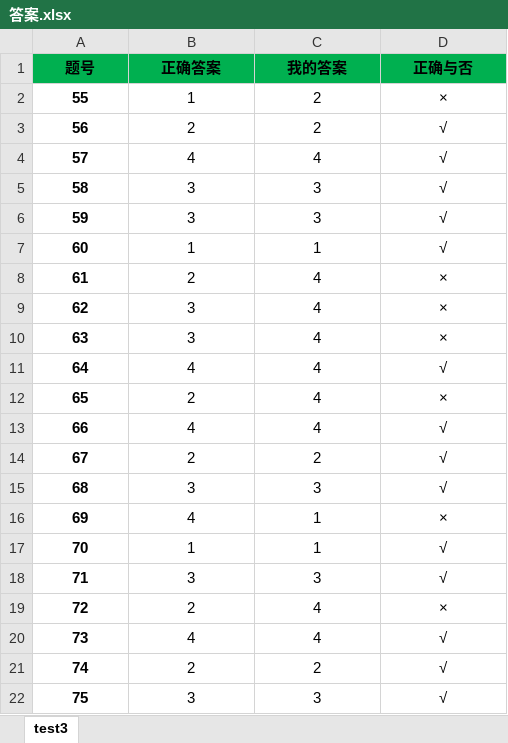
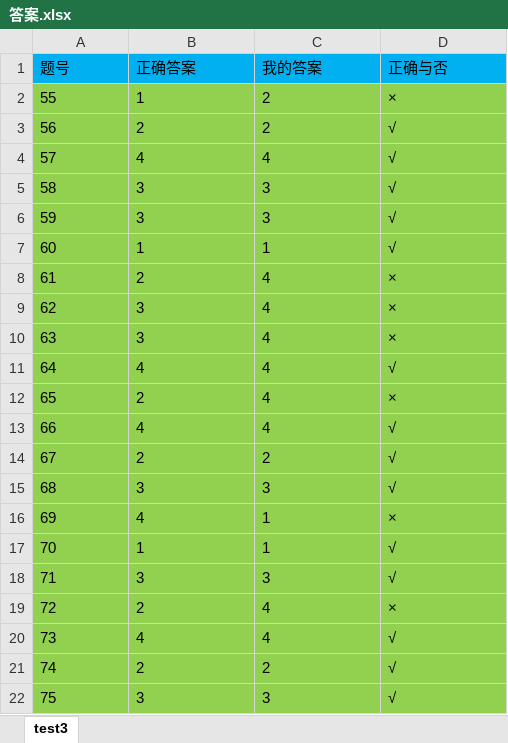
Before and after one commit to BigStarXu/study, an Excel workbook: 日语/N2/练习/答案.xlsx, sheet test3, drawn as a sheet; values as stored, in another font and other column widths than the file's, no borders; conditional formats not drawn; the diff names each change by its address in the sheet, - before the commit and + after, or states it on an @@ line.

Commit message:
up

```diff
--- a/日语/N2/练习/答案.xlsx (sheet test3)
+++ b/日语/N2/练习/答案.xlsx (sheet test3)
-A1:D1 bold: on
+A1:D1 bold: off
-A1:D22 alignment: center
+A1:D22 alignment: left
-A1:D1 fill: #00B050
+A1:D1 fill: #00B0F0
-A2:D22 fill: none
+A2:D22 fill: #92D050
-A2:A22 bold: on
+A2:A22 bold: off
```
